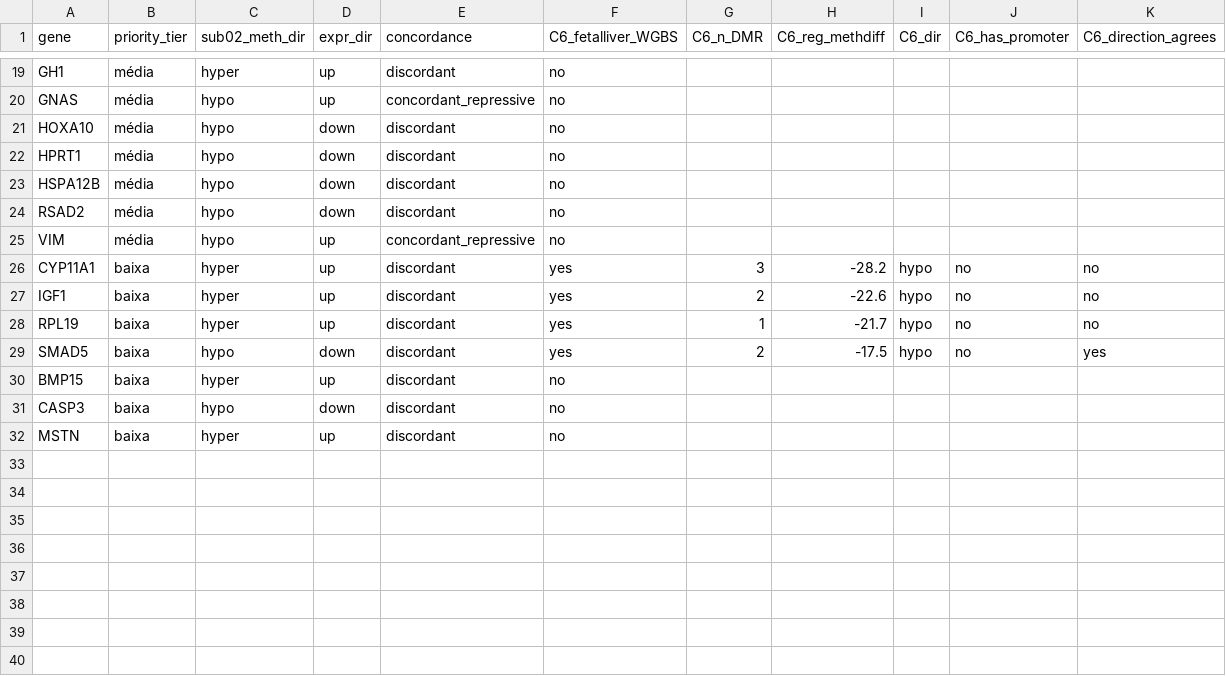
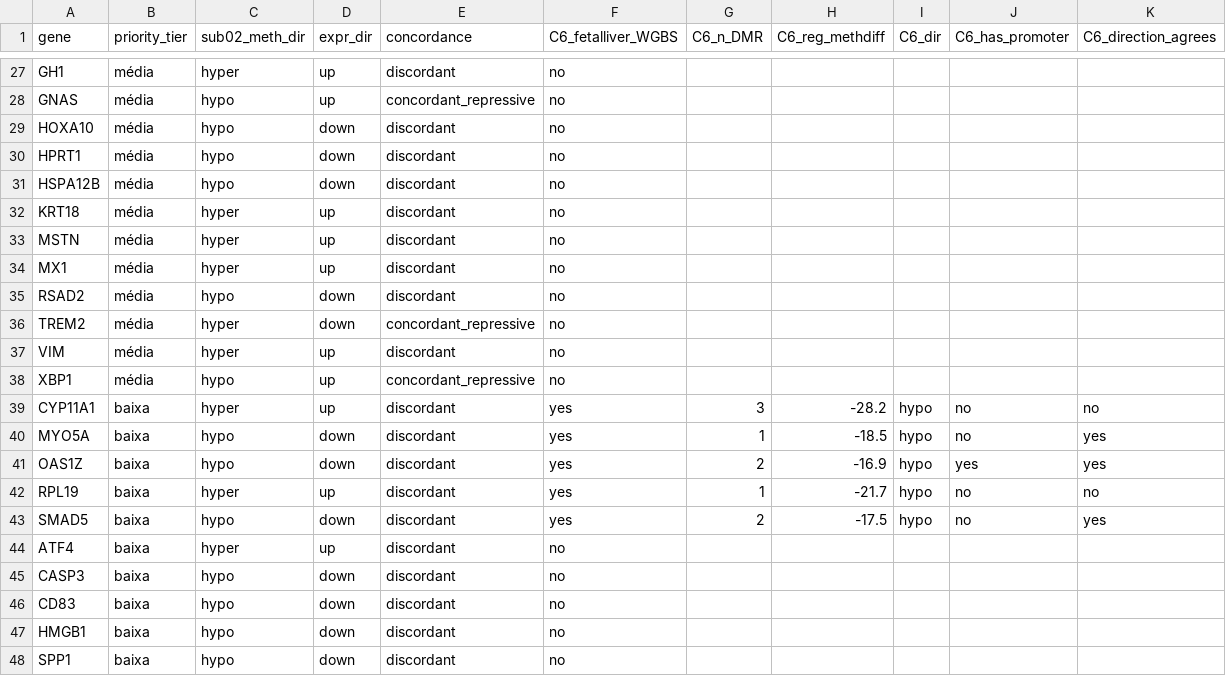
Before and after one commit to luizdione/Paper_epigenome_gene_analysis, a TSV file: tables/TableS4_C6_validation.tsv, drawn as a sheet; only a part is shown, gaps mark what is left out; the diff covers the shown part only.

```diff
--- a/tables/TableS4_C6_validation.tsv
+++ b/tables/TableS4_C6_validation.tsv
@@ -23,10 +31,18 @@ HPRT1	média	hypo	down	discordant	no
 HSPA12B	média	hypo	down	discordant	no					
+KRT18	média	hyper	up	discordant	no					
+MSTN	média	hyper	up	discordant	no					
+MX1	média	hyper	up	discordant	no					
 RSAD2	média	hypo	down	discordant	no					
-VIM	média	hypo	up	concordant_repressive	no					
+TREM2	média	hyper	down	concordant_repressive	no					
+VIM	média	hyper	up	discordant	no					
+XBP1	média	hypo	up	concordant_repressive	no					
 CYP11A1	baixa	hyper	up	discordant	yes	3	-28.2	hypo	no	no
-IGF1	baixa	hyper	up	discordant	yes	2	-22.6	hypo	no	no
+MYO5A	baixa	hypo	down	discordant	yes	1	-18.5	hypo	no	yes
+OAS1Z	baixa	hypo	down	discordant	yes	2	-16.9	hypo	yes	yes
 RPL19	baixa	hyper	up	discordant	yes	1	-21.7	hypo	no	no
 SMAD5	baixa	hypo	down	discordant	yes	2	-17.5	hypo	no	yes
-BMP15	baixa	hyper	up	discordant	no					
+ATF4	baixa	hyper	up	discordant	no					
 CASP3	baixa	hypo	down	discordant	no					
-MSTN	baixa	hyper	up	discordant	no					
+CD83	baixa	hypo	down	discordant	no					
+HMGB1	baixa	hypo	down	discordant	no					
+SPP1	baixa	hypo	down	discordant	no					
```
Also changed, not shown: 9 added rows, 1 removed row and 4 edited cells elsewhere in this file, tables/TableS2_by_comparison.tsv, tables/TableS3_module_enrichment.tsv, 16 other files.
